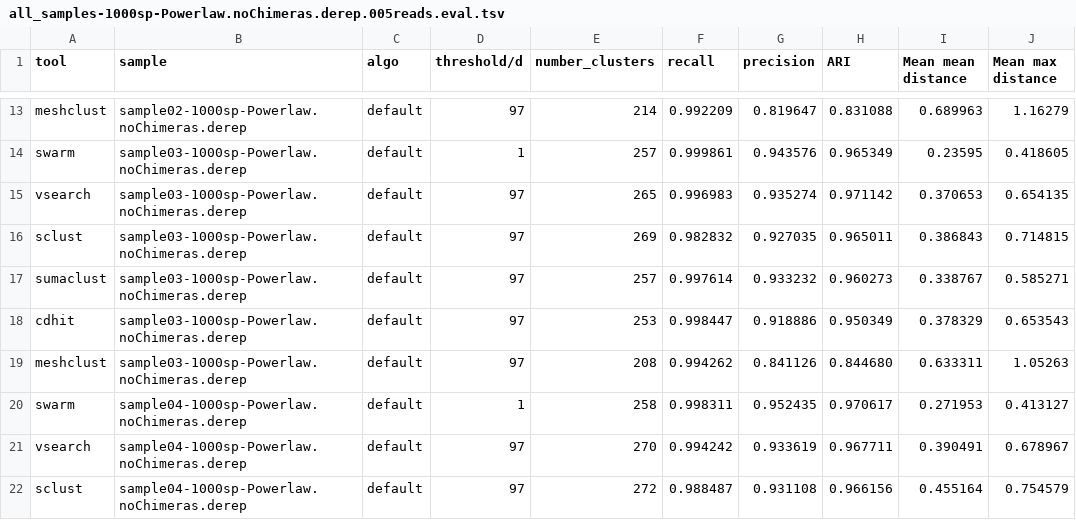
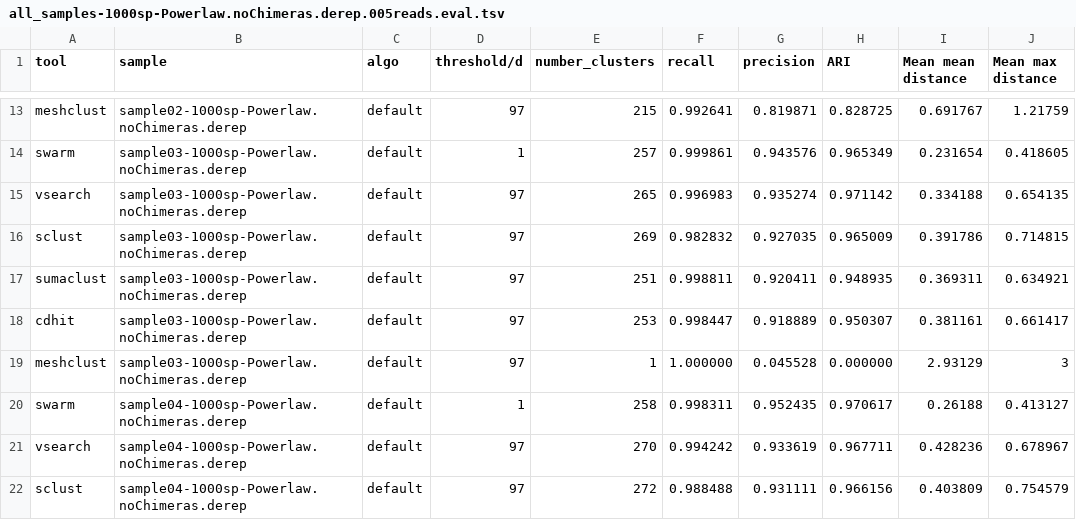
Before and after one commit to meb-team/clusteringEval, a TSV file: clusteringEval_RESULTS/tools_comparison/all_samples-1000sp-Powerlaw.noChimeras.derep.005reads.eval.tsv, drawn as a sheet; only a part is shown, gaps mark what is left out; the diff covers the shown part only; the diff names each change by its address in the sheet, - before the commit and + after, or states it on an @@ line.

```diff
--- a/clusteringEval_RESULTS/tools_comparison/all_samples-1000sp-Powerlaw.noChimeras.derep.005reads.eval.tsv
+++ b/clusteringEval_RESULTS/tools_comparison/all_samples-1000sp-Powerlaw.noChimeras.derep.005reads.eval.tsv
-E13 (number_clusters): 214
+E13 (number_clusters): 215
-F13 (recall): 0.992209
+F13 (recall): 0.992641
-G13 (precision): 0.819647
+G13 (precision): 0.819871
-H13 (ARI): 0.831088
+H13 (ARI): 0.828725
-I13 (Mean mean distance): 0.689963
+I13 (Mean mean distance): 0.691767
-J13 (Mean max distance): 1.16279
+J13 (Mean max distance): 1.21759
-I14 (Mean mean distance): 0.23595
+I14 (Mean mean distance): 0.231654
-I15 (Mean mean distance): 0.370653
+I15 (Mean mean distance): 0.334188
-H16 (ARI): 0.965011
+H16 (ARI): 0.965009
-I16 (Mean mean distance): 0.386843
+I16 (Mean mean distance): 0.391786
-E17 (number_clusters): 257
+E17 (number_clusters): 251
-F17 (recall): 0.997614
+F17 (recall): 0.998811
-G17 (precision): 0.933232
+G17 (precision): 0.920411
-H17 (ARI): 0.960273
+H17 (ARI): 0.948935
-I17 (Mean mean distance): 0.338767
+I17 (Mean mean distance): 0.369311
-J17 (Mean max distance): 0.585271
+J17 (Mean max distance): 0.634921
-G18 (precision): 0.918886
+G18 (precision): 0.918889
-H18 (ARI): 0.950349
+H18 (ARI): 0.950307
-I18 (Mean mean distance): 0.378329
+I18 (Mean mean distance): 0.381161
-J18 (Mean max distance): 0.653543
+J18 (Mean max distance): 0.661417
-E19 (number_clusters): 208
+E19 (number_clusters): 1
-F19 (recall): 0.994262
+F19 (recall): 1.000000
-G19 (precision): 0.841126
+G19 (precision): 0.045528
-H19 (ARI): 0.844680
+H19 (ARI): 0.000000
-I19 (Mean mean distance): 0.633311
+I19 (Mean mean distance): 2.93129
-J19 (Mean max distance): 1.05263
+J19 (Mean max distance): 3
-I20 (Mean mean distance): 0.271953
+I20 (Mean mean distance): 0.26188
-I21 (Mean mean distance): 0.390491
+I21 (Mean mean distance): 0.428236
-F22 (recall): 0.988487
+F22 (recall): 0.988488
-G22 (precision): 0.931108
+G22 (precision): 0.931111
-I22 (Mean mean distance): 0.455164
+I22 (Mean mean distance): 0.403809
```
Also changed, not shown: 157 edited cells elsewhere in this file, clusteringEval_RESULTS/tools_comparison/all_samples-1000sp-Powerlaw.noChimeras.derep.eval.tsv, clusteringEval_RESULTS/tools_comparison/all_samples-1000sp-Powerlaw.noChimeras.derep.nosingle.eval.tsv, 5 other files.
